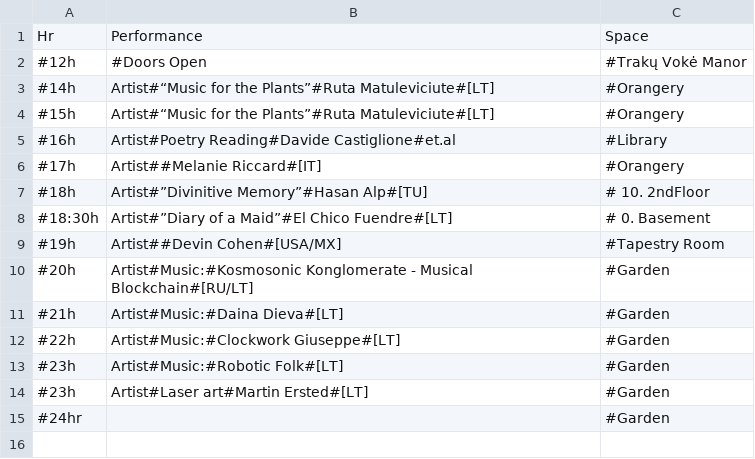
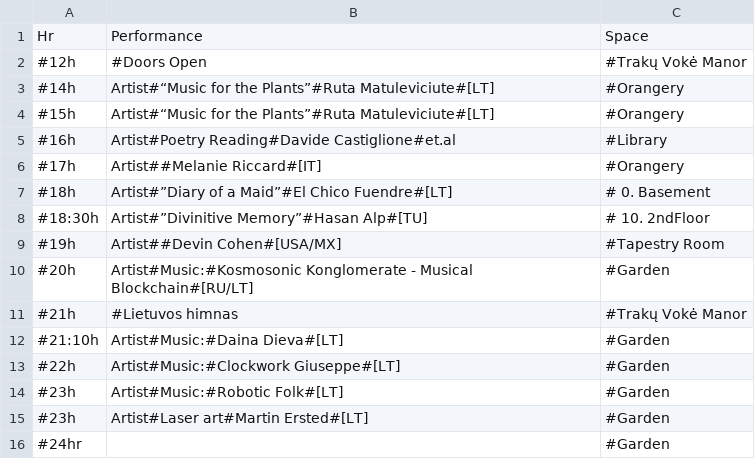
Before and after one commit to IdeasBlockLT/emem, a CSV file: static/texts/timetable.csv, drawn as a sheet.

```diff
--- a/static/texts/timetable.csv
+++ b/static/texts/timetable.csv
@@ -6,7 +6,8 @@ Hr;Performance;Space
 #17h;Artist##Melanie Riccard#[IT];#Orangery
-#18h;Artist#”Divinitive Memory”#Hasan Alp#[TU];# 10. 2ndFloor
-#18:30h;Artist#”Diary of a Maid”#El Chico Fuendre#[LT];# 0. Basement
+#18h;Artist#”Diary of a Maid”#El Chico Fuendre#[LT];# 0. Basement
+#18:30h;Artist#”Divinitive Memory”#Hasan Alp#[TU];# 10. 2ndFloor
 #19h;Artist##Devin Cohen#[USA/MX];#Tapestry Room
 #20h;Artist#Music:#Kosmosonic Konglomerate - Musical Blockchain#[RU/LT];#Garden
-#21h;Artist#Music:#Daina Dieva#[LT];#Garden
+#21h;#Lietuvos himnas;#Trakų Vokė Manor
+#21:10h;Artist#Music:#Daina Dieva#[LT];#Garden
 #22h;Artist#Music:#Clockwork Giuseppe#[LT];#Garden
```
Also changed, not shown: static/texts/artists_table.csv, 41 other files.
